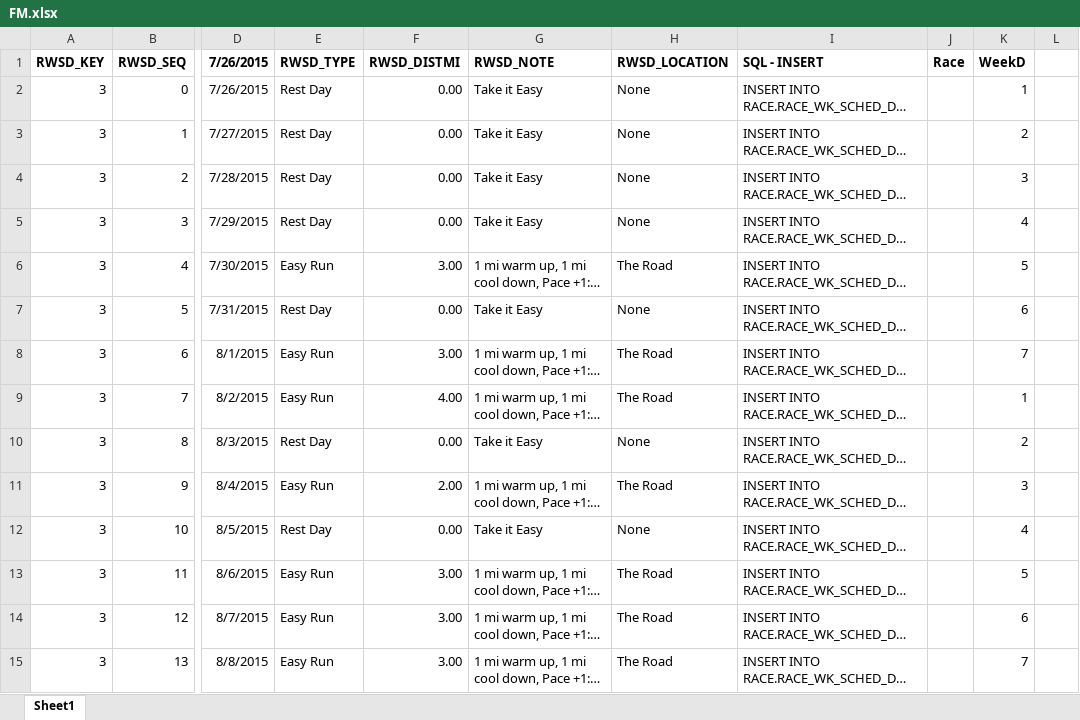
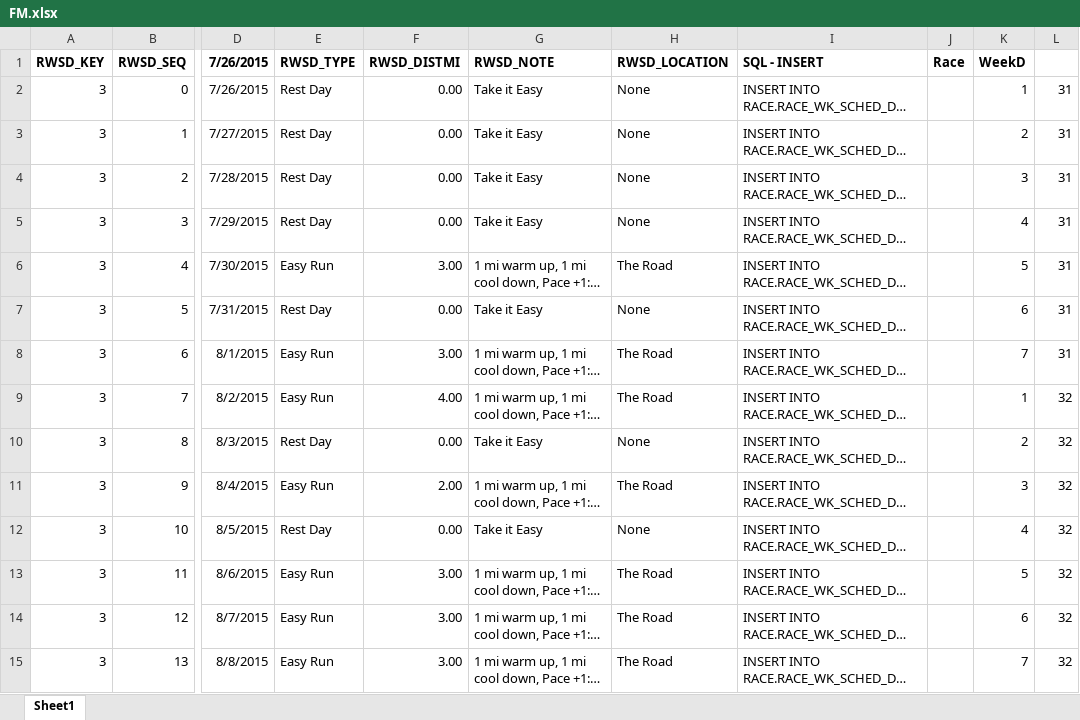
Before and after one commit to alejandronajera/RaceApp, an Excel workbook: FM.xlsx, sheet Sheet1, drawn as a sheet; only a part is shown, gaps mark what is left out; long unchanged cells end in …; values as stored, in another font and other column widths than the file's, no borders; the diff covers the shown part only; the diff names each change by its address in the sheet, - before the commit and + after, or states it on an @@ line.

```diff
--- a/FM.xlsx (sheet Sheet1)
+++ b/FM.xlsx (sheet Sheet1)
-L2:L8: (empty)
+L2:L8: 31
-L9:L15: (empty)
+L9:L15: 32
```
Also changed, not shown: 271 edited cells and cell formats elsewhere in this sheet, 2 other files.
